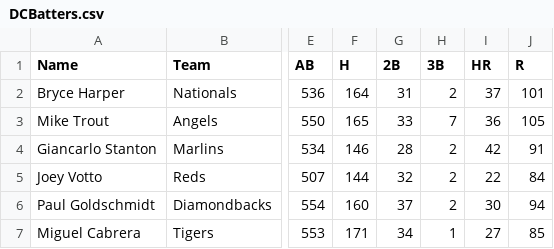
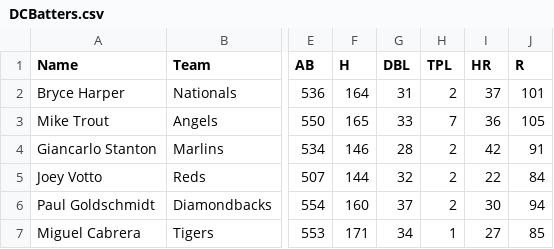
Before and after one commit to thechristiangentlemen/thechristiangentlemen.github.io, a CSV file: DCBatters.csv, drawn as a sheet; only a part is shown, gaps mark what is left out; the diff names each change by its address in the sheet, - before the commit and + after, or states it on an @@ line.

Commit message:
Added files via upload

```diff
--- a/DCBatters.csv
+++ b/DCBatters.csv
-G1: 2B
+G1: DBL
-H1: 3B
+H1: TPL
```
